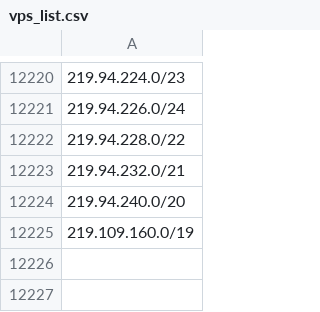
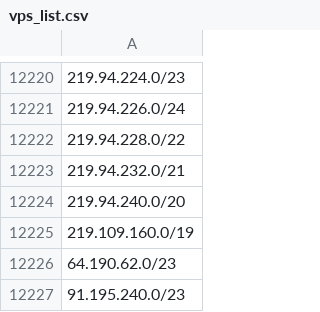
Before and after one commit to 0xSigi/IoC, a CSV file: vps_list.csv, drawn as a sheet; only a part is shown, gaps mark what is left out; the diff names each change by its address in the sheet, - before the commit and + after, or states it on an @@ line.

Commit message:
Update vps_list.csv
Adding new IPs to the list from recent smishing attack

```diff
--- a/vps_list.csv
+++ b/vps_list.csv
+row 12226: 64.190.62.0/23
+row 12227: 91.195.240.0/23
```
